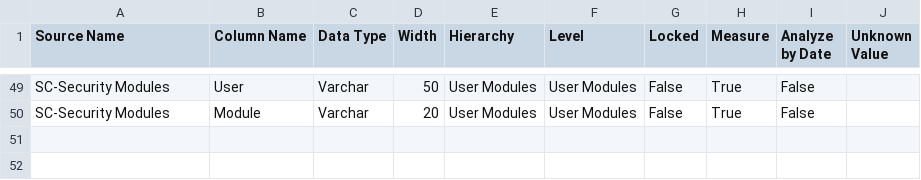
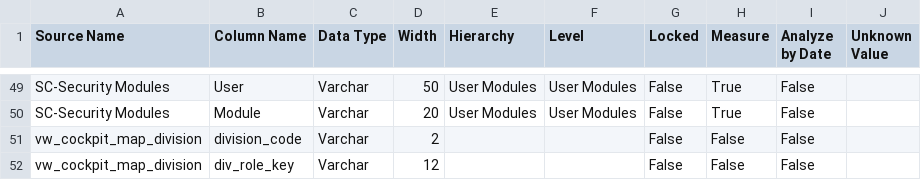
Before and after one commit to Centelli/40-Sales, a CSV file: 90 - Security/90 - Security Source columns.csv, drawn as a sheet; only a part is shown, gaps mark what is left out; the diff names each change by its address in the sheet, - before the commit and + after, or states it on an @@ line.

Commit message:
HUB-646 - Change in name of sheet

```diff
--- a/90 - Security/90 - Security Source columns.csv
+++ b/90 - Security/90 - Security Source columns.csv
+row 51: vw_cockpit_map_division | division_code | Varchar | 2 |  |  | False | False | False
+row 52: vw_cockpit_map_division | div_role_key | Varchar | 12 |  |  | False | False | False
```
Also changed, not shown: 90 - Security/90 - Security Source list.csv.
